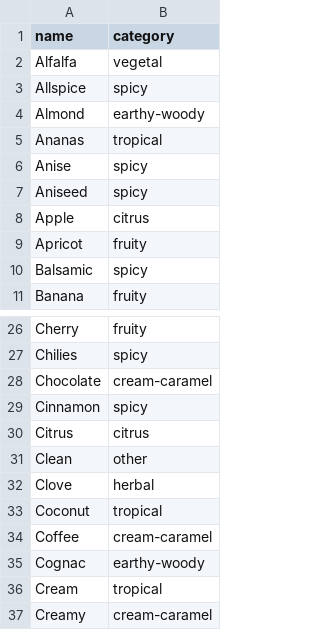
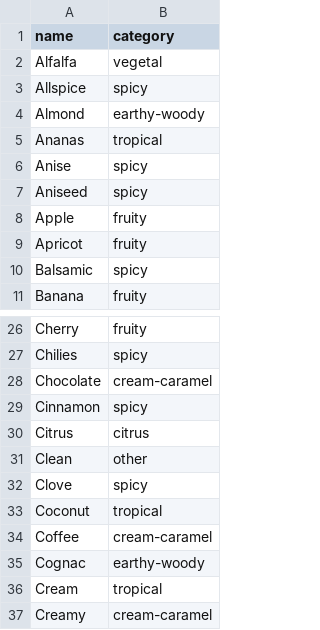
Before and after one commit to scheb/beer-analytics, a CSV file: recipe_db/data/flavors.csv, drawn as a sheet; only a part is shown, gaps mark what is left out.

Commit message:
Update flavors

```diff
--- a/recipe_db/data/flavors.csv
+++ b/recipe_db/data/flavors.csv
@@ -7,3 +7,3 @@ Anise;spicy
 Aniseed;spicy
-Apple;citrus
+Apple;fruity
 Apricot;fruity
@@ -31,3 +31,3 @@ Citrus;citrus
 Clean;other
-Clove;herbal
+Clove;spicy
 Coconut;tropical
```
